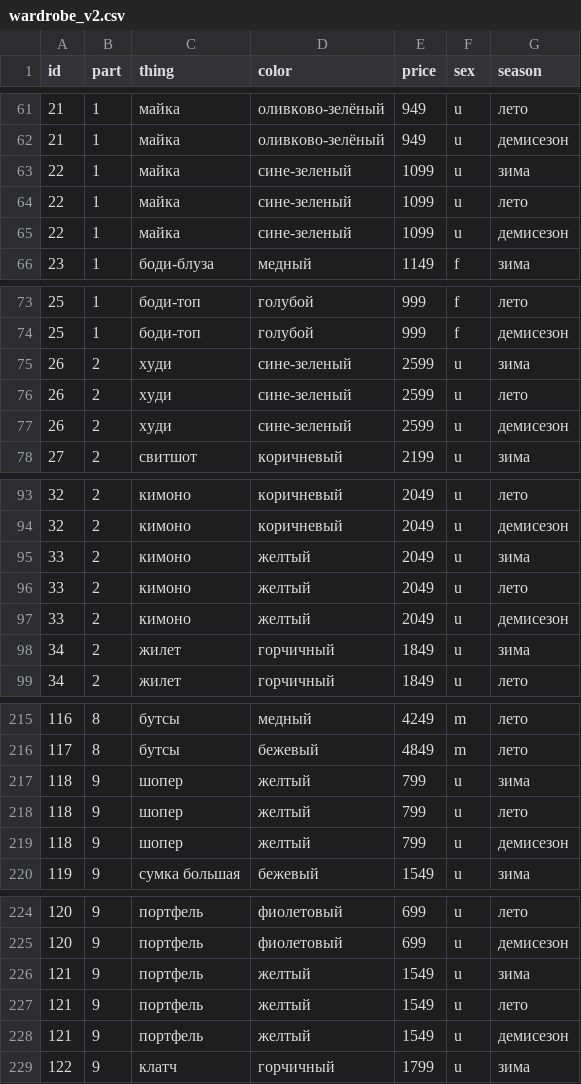
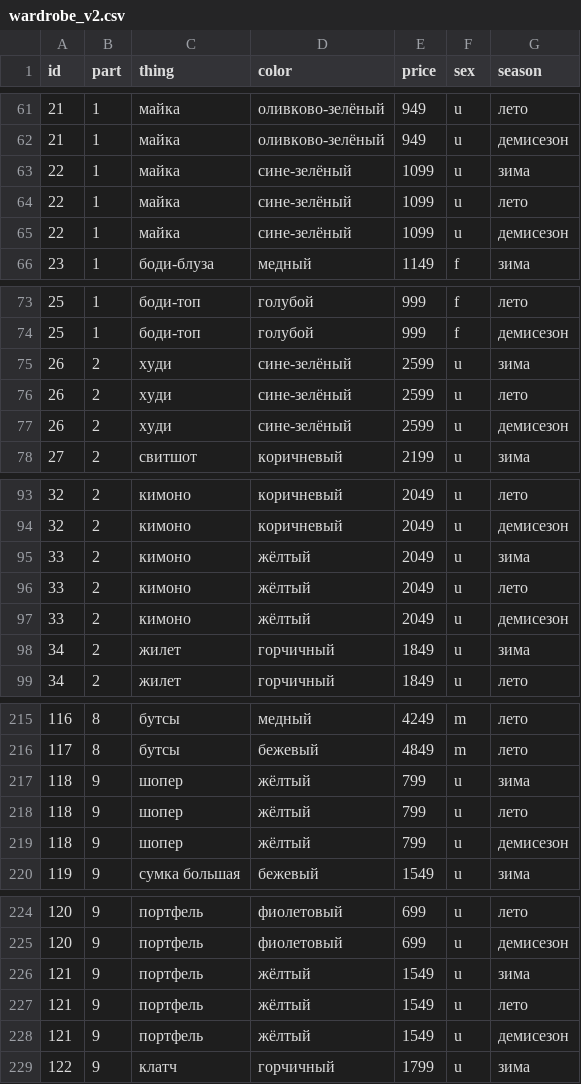
Before and after one commit to yupest/nto, a CSV file: НТИ-2021/wardrobe_v2.csv, drawn as a sheet; only a part is shown, gaps mark what is left out; the diff covers the shown part only.

```diff
--- a/НТИ-2021/wardrobe_v2.csv
+++ b/НТИ-2021/wardrobe_v2.csv
@@ -62,5 +62,5 @@ id,part,thing,color,price,sex,season
 21,1,майка,оливково-зелёный,949,u,демисезон
-22,1,майка,сине-зеленый,1099,u,зима
-22,1,майка,сине-зеленый,1099,u,лето
-22,1,майка,сине-зеленый,1099,u,демисезон
+22,1,майка,сине-зелёный,1099,u,зима
+22,1,майка,сине-зелёный,1099,u,лето
+22,1,майка,сине-зелёный,1099,u,демисезон
 23,1,боди-блуза,медный,1149,f,зима
@@ -74,5 +74,5 @@ id,part,thing,color,price,sex,season
 25,1,боди-топ,голубой,999,f,демисезон
-26,2,худи,сине-зеленый,2599,u,зима
-26,2,худи,сине-зеленый,2599,u,лето
-26,2,худи,сине-зеленый,2599,u,демисезон
+26,2,худи,сине-зелёный,2599,u,зима
+26,2,худи,сине-зелёный,2599,u,лето
+26,2,худи,сине-зелёный,2599,u,демисезон
 27,2,свитшот,коричневый,2199,u,зима
@@ -94,5 +94,5 @@ id,part,thing,color,price,sex,season
 32,2,кимоно,коричневый,2049,u,демисезон
-33,2,кимоно,желтый,2049,u,зима
-33,2,кимоно,желтый,2049,u,лето
-33,2,кимоно,желтый,2049,u,демисезон
+33,2,кимоно,жёлтый,2049,u,зима
+33,2,кимоно,жёлтый,2049,u,лето
+33,2,кимоно,жёлтый,2049,u,демисезон
 34,2,жилет,горчичный,1849,u,зима
@@ -216,5 +216,5 @@ id,part,thing,color,price,sex,season
 117,8,бутсы,бежевый,4849,m,лето
-118,9,шопер,желтый,799,u,зима
-118,9,шопер,желтый,799,u,лето
-118,9,шопер,желтый,799,u,демисезон
+118,9,шопер,жёлтый,799,u,зима
+118,9,шопер,жёлтый,799,u,лето
+118,9,шопер,жёлтый,799,u,демисезон
 119,9,сумка большая,бежевый,1549,u,зима
@@ -225,5 +225,5 @@ id,part,thing,color,price,sex,season
 120,9,портфель,фиолетовый,699,u,демисезон
-121,9,портфель,желтый,1549,u,зима
-121,9,портфель,желтый,1549,u,лето
-121,9,портфель,желтый,1549,u,демисезон
+121,9,портфель,жёлтый,1549,u,зима
+121,9,портфель,жёлтый,1549,u,лето
+121,9,портфель,жёлтый,1549,u,демисезон
 122,9,клатч,горчичный,1799,u,зима
```
Also changed, not shown: 27 edited cells elsewhere in this file, НТИ-2021/match-color.csv, 1 other file.
